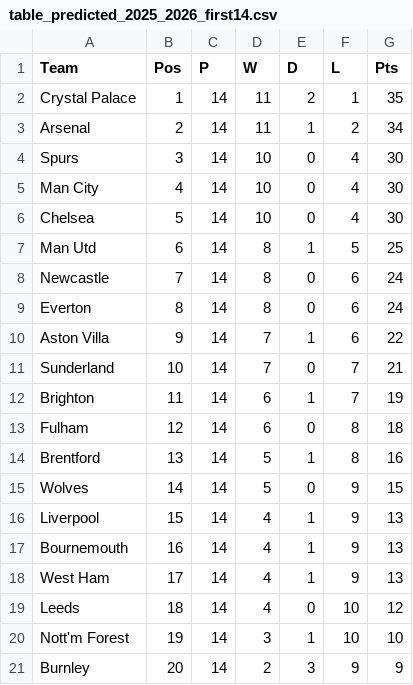
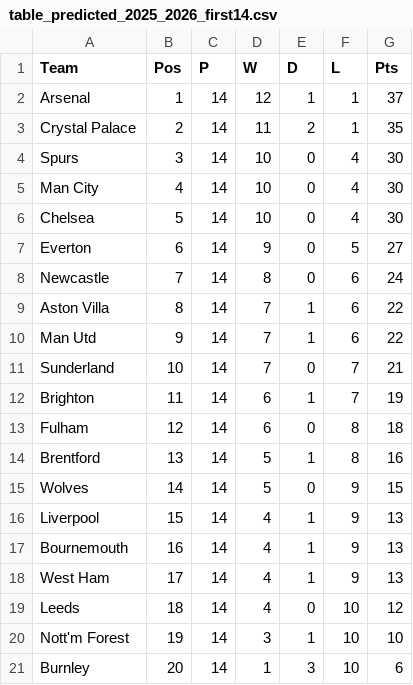
Before and after one commit to yaz212id/Project_Premier_League_Prediction, a CSV file: results/table_predicted_2025_2026_first14.csv, drawn as a sheet.

```diff
--- a/results/table_predicted_2025_2026_first14.csv
+++ b/results/table_predicted_2025_2026_first14.csv
@@ -1,4 +1,4 @@
 Team,Pos,P,W,D,L,Pts
-Crystal Palace,1,14,11,2,1,35
-Arsenal,2,14,11,1,2,34
+Arsenal,1,14,12,1,1,37
+Crystal Palace,2,14,11,2,1,35
 Spurs,3,14,10,0,4,30
@@ -6,6 +6,6 @@ Man City,4,14,10,0,4,30
 Chelsea,5,14,10,0,4,30
-Man Utd,6,14,8,1,5,25
+Everton,6,14,9,0,5,27
 Newcastle,7,14,8,0,6,24
-Everton,8,14,8,0,6,24
-Aston Villa,9,14,7,1,6,22
+Aston Villa,8,14,7,1,6,22
+Man Utd,9,14,7,1,6,22
 Sunderland,10,14,7,0,7,21
@@ -20,2 +20,2 @@ Leeds,18,14,4,0,10,12
 Nott'm Forest,19,14,3,1,10,10
-Burnley,20,14,2,3,9,9
+Burnley,20,14,1,3,10,6
```
Also changed, not shown: results/table_actual_2025_2026_first14.csv, results/table_predicted_2024_2025.csv, 9 other files.
